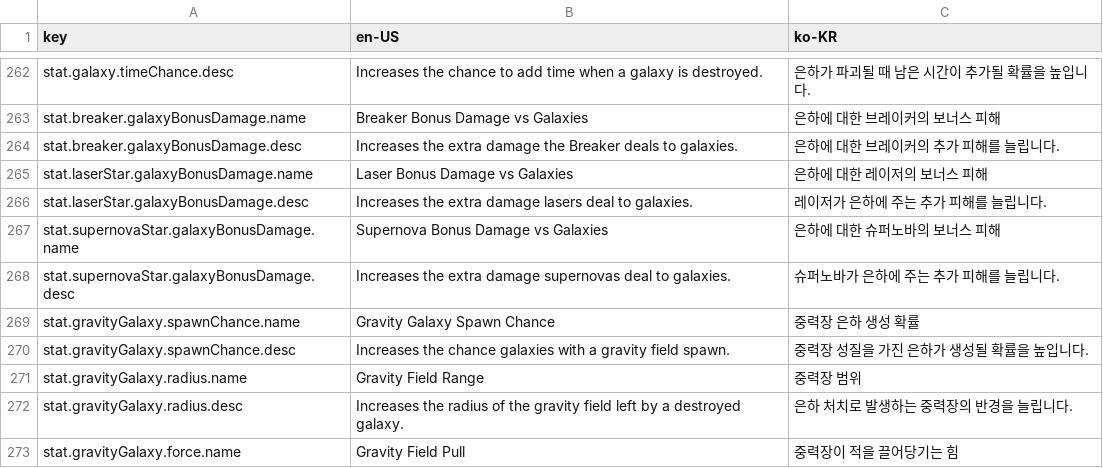
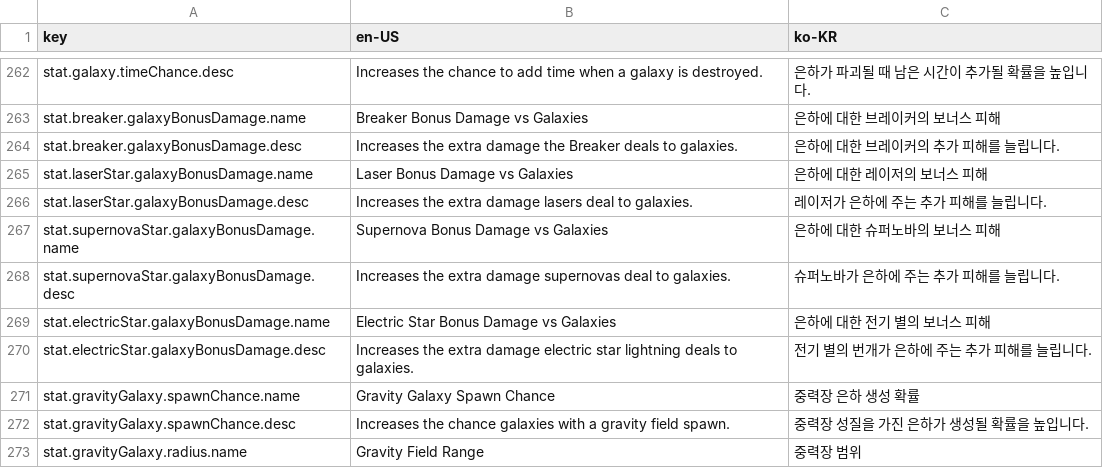
Before and after one commit to 123456789qwaszx/Feed-A-Blackhole-Client, a CSV file: Assets/Data/Localization/UIText.csv, drawn as a sheet; only a part is shown, gaps mark what is left out; the shorter side is filled out with more unchanged rows; the diff names each change by its address in the sheet, - before the commit and + after, or states it on an @@ line.

```diff
--- a/Assets/Data/Localization/UIText.csv
+++ b/Assets/Data/Localization/UIText.csv
+row 269: stat.electricStar.galaxyBonusDamage.name | Electric Star Bonus Damage vs Galaxies | 은하에 대한 전기 별의 보너스 피해
+row 270: stat.electricStar.galaxyBonusDamage.desc | Increases the extra damage electric star lightning deals to galaxies. | 전기 별의 번개가 은하에 주는 추가 피해를 늘립니다.
```
Also changed, not shown: 13 other files.
